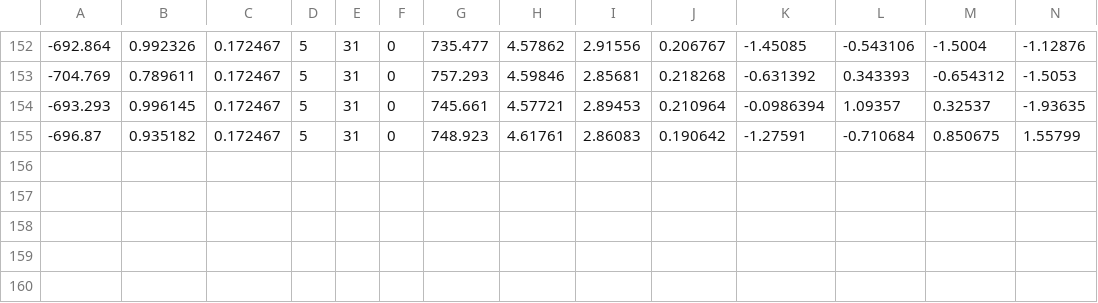
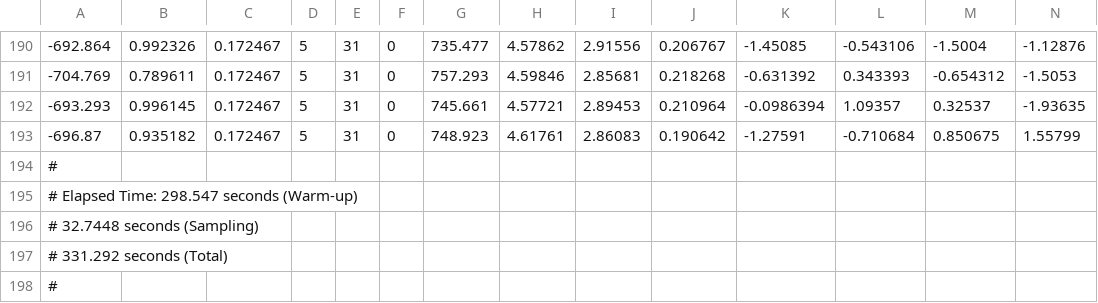
Before and after one commit to syclik/benchmark-stan, a CSV file: mac/new-warfarin-no-thread-06112019-1.csv (was mac/new-warfarin-ref.csv), drawn as a sheet; only a part is shown, gaps mark what is left out; rows hold the shown columns only; the diff covers the shown part only; the diff names each change by its address in the sheet, - before the commit and + after, or states it on an @@ line.

```diff
--- a/mac/new-warfarin-ref.csv
+++ b/mac/new-warfarin-no-thread-06112019-1.csv
+row 194: #
+row 195: # Elapsed Time: 298.547 seconds (Warm-up)
+row 196: # 32.7448 seconds (Sampling)
+row 197: # 331.292 seconds (Total)
+row 198: #
```
Also changed, not shown: 38 added rows elsewhere in this file, 13 other files.
